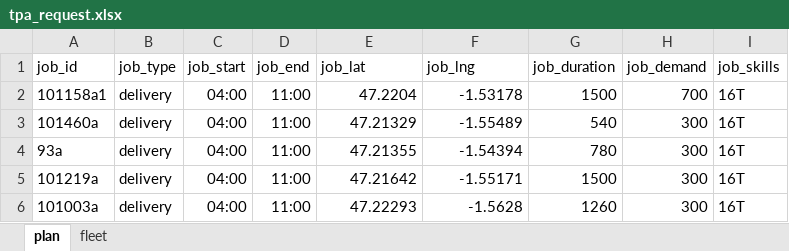
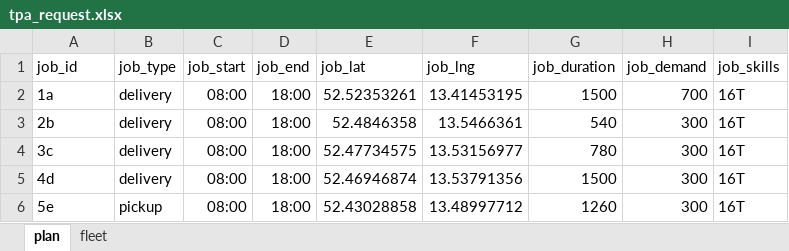
Before and after one commit to amolnaik/tour_planning, an Excel workbook: tpa_request.xlsx, sheet plan, drawn as a sheet; values as stored, in another font and other column widths than the file's, no borders; removed rows and columns are numbered as before the commit, all else as after; the diff names each change by its address in the sheet, - before the commit and + after, or states it on an @@ line.

```diff
--- a/tpa_request.xlsx (sheet plan)
+++ b/tpa_request.xlsx (sheet plan)
-A2 (job_id): 101158a1
+A2 (job_id): 1a
-C2:C5 (job_start): 04:00
+C2:C5 (job_start): 08:00
-D2:D5 (job_end): 11:00
+D2:D5 (job_end): 18:00
-E2 (job_lat): 47.2204
+E2 (job_lat): 52.52353261
-F2 (job_lng): -1.53178
+F2 (job_lng): 13.41453195
-A3 (job_id): 101460a
+A3 (job_id): 2b
-E3 (job_lat): 47.21329
+E3 (job_lat): 52.4846358
-F3 (job_lng): -1.55489
+F3 (job_lng): 13.5466361
-A4 (job_id): 93a
+A4 (job_id): 3c
-E4 (job_lat): 47.21355
+E4 (job_lat): 52.47734575
-F4 (job_lng): -1.54394
+F4 (job_lng): 13.53156977
-A5 (job_id): 101219a
+A5 (job_id): 4d
-E5 (job_lat): 47.21642
+E5 (job_lat): 52.46946874
-F5 (job_lng): -1.55171
+F5 (job_lng): 13.53791356
-row 6: 101003a | delivery | 04:00 | 11:00 | 47.22293 | -1.5628 | 1260 | 300 | 16T
+row 6: 5e | pickup | 08:00 | 18:00 | 52.43028858 | 13.48997712 | 1260 | 300 | 16T
```
Also changed, not shown: sheet fleet, 3 other files.
